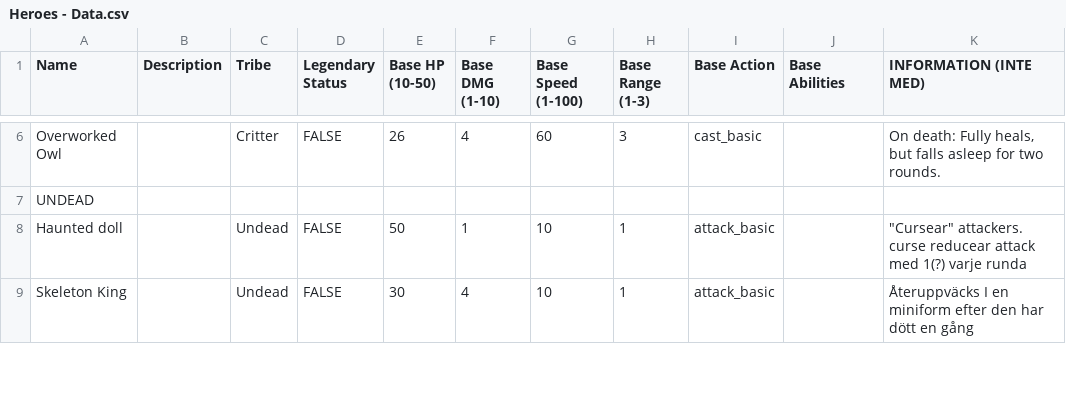
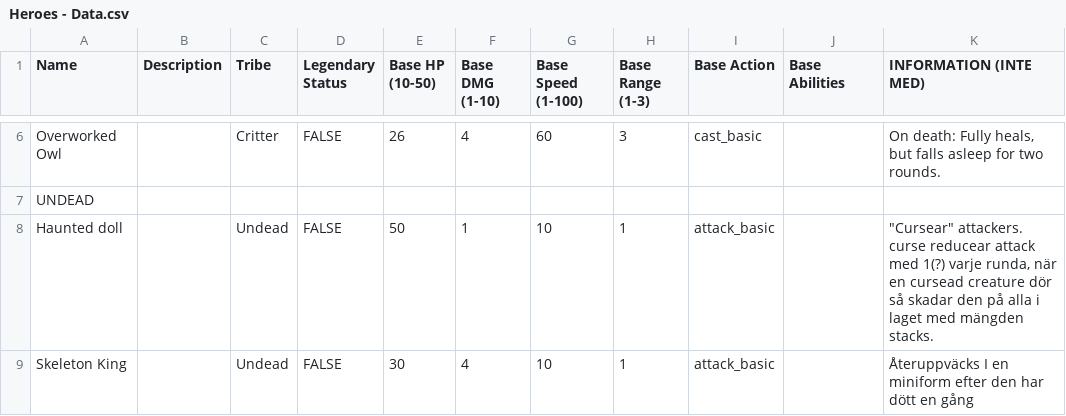
Before and after one commit to Castorfiber92/spelprojekt_jfk, a CSV file: Scripts/Data/CSV/Heroes - Data.csv, drawn as a sheet; only a part is shown, gaps mark what is left out; the diff covers the shown part only.

Commit message:
Added abilities, fixed bugs, made structural changes to our stack and effect system
Fixed Duplication & Timing Bugs. One issue was that visual effects, like screen shakes, paused the game code and caused actions to accidentally trigger twice or out of order.
Fixed Shared-Memory Leaks (Multi-Unit Protection). Updated how heroes are created so that if you have multiple copies of the same character on the field, they no longer share the same memory. Each hero now gets a completely private copy of their stats, abilities, and status effects, ensuring their passives never cross-talk or leak into each other.
Fixed the Combat Stack. Isolated the temporary buff/status arrays generated during attacks. Added safety checks so that world events, summons, or missing targets never crash the engine.
Preparation for more simplified and reusable abilities, to streamline CSV creation of behaviors. (unique, custom ones still need to be coded). Behaviors/Abilities can be more easily configured in the Inspector (or via CSV) to trigger whenever you want (on death, on turn start, on attack, etc.) instead of writing a brand new script for every single event type. We will have to add more types of combat effects, but the system will be more streamlined this way.
- Automated behavior ownership tracking, giving every passive ability a direct reference back to the hero node running it.

```diff
--- a/Scripts/Data/CSV/Heroes - Data.csv
+++ b/Scripts/Data/CSV/Heroes - Data.csv
@@ -7,3 +7,3 @@ Overworked Owl,,Critter,FALSE,26,4,60,3,cast_basic,,"On death: Fully heals, but
 UNDEAD,,,,,,,,,,
-Haunted doll,,Undead,FALSE,50,1,10,1,attack_basic,,"""Cursear"" attackers. curse reducear attack med 1(?) varje runda"
+Haunted doll,,Undead,FALSE,50,1,10,1,attack_basic,,"""Cursear"" attackers. curse reducear attack med 1(?) varje runda, när en cursead creature dör så skadar den på alla i laget med mängden stacks."
 Skeleton King,,Undead,FALSE,30,4,10,1,attack_basic,,Återuppväcks I en miniform efter den har dött en gång
```
Also changed, not shown: 7 edited cells elsewhere in this file, Scripts/Data/CSV/Encounters - Area_1.csv, 56 other files.
